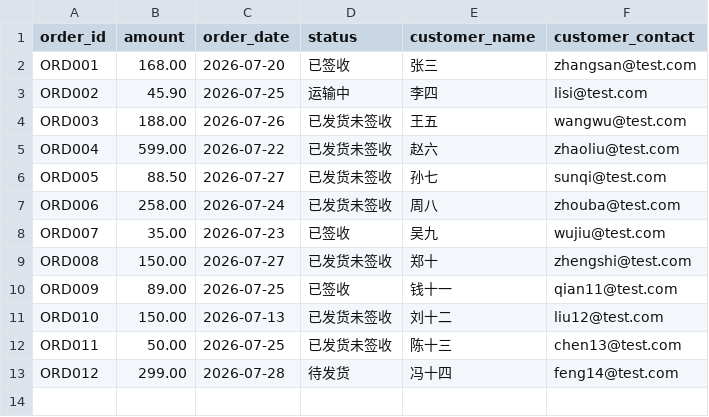
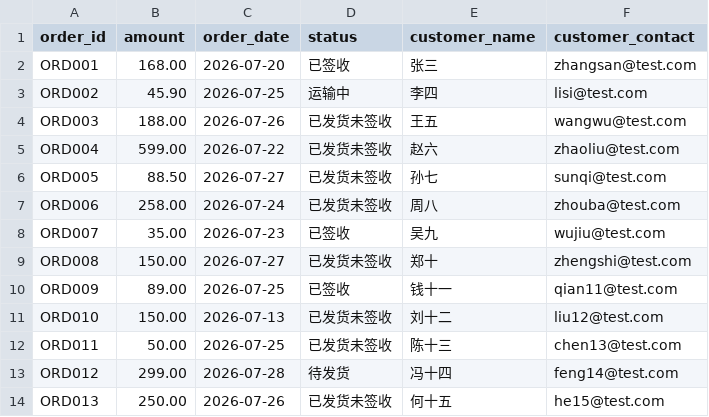
Before and after one commit to vggb98899-cmyk/ai-cs-agent, a CSV file: data/orders.csv, drawn as a sheet; the diff names each change by its address in the sheet, - before the commit and + after, or states it on an @@ line.

```diff
--- a/data/orders.csv
+++ b/data/orders.csv
+row 14: ORD013 | 250.00 | 2026-07-26 | 已发货未签收 | 何十五 | he15@test.com
```
Also changed, not shown: 2 other files.
